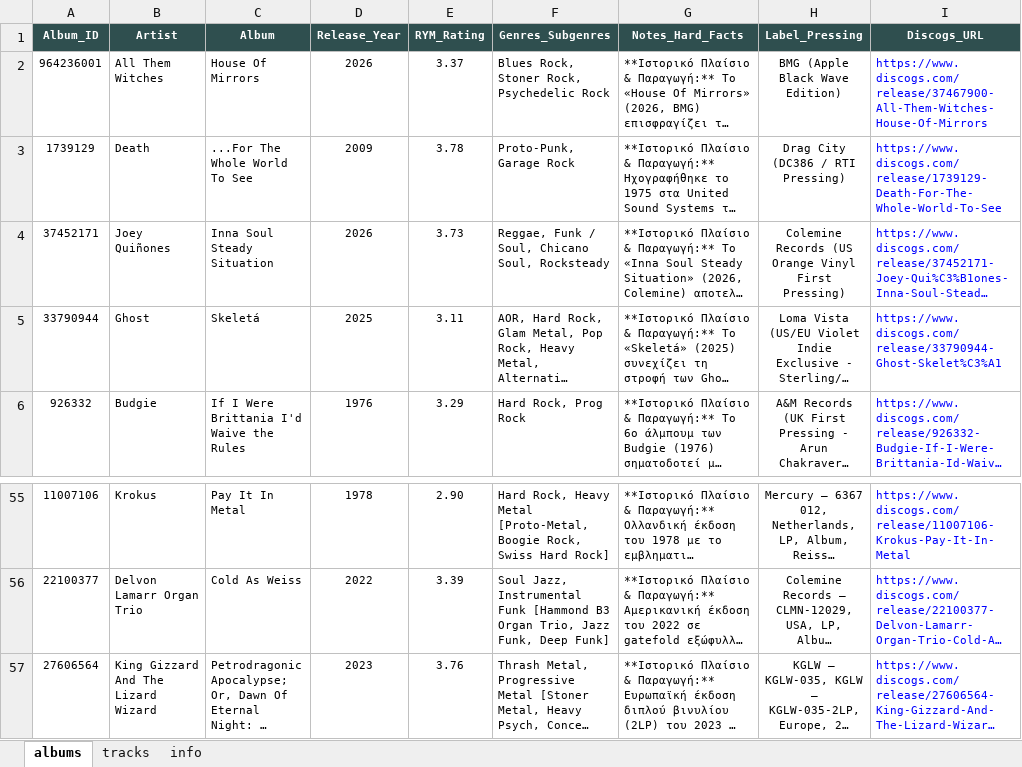
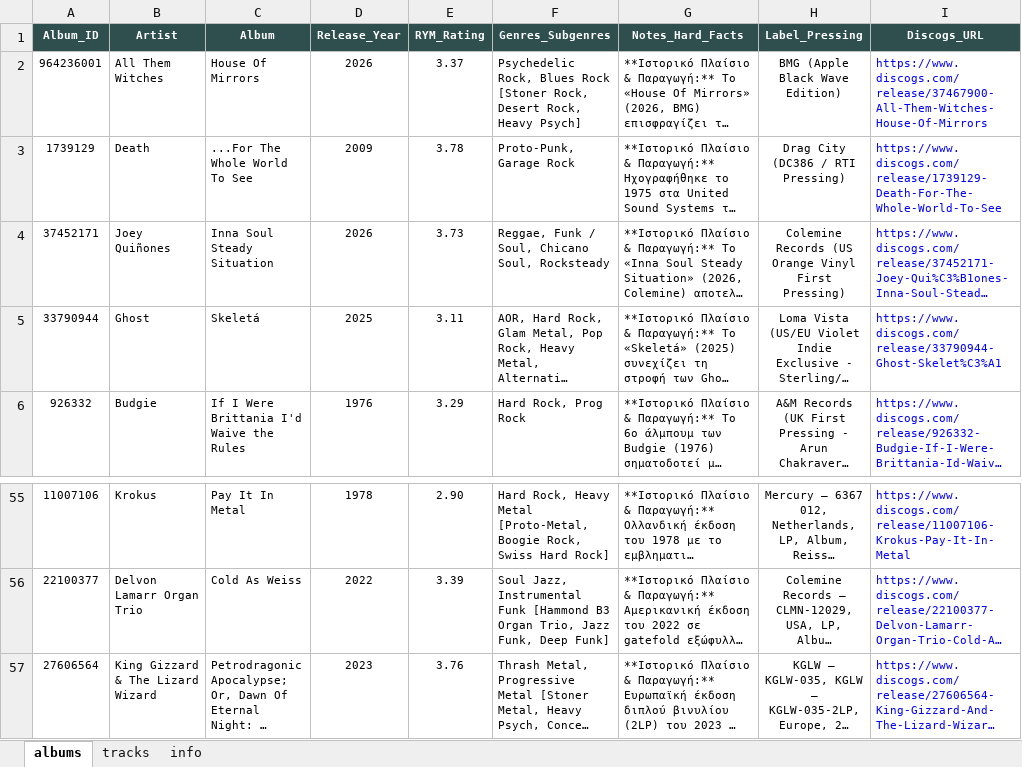
Before and after one commit to blueaegean/music-archive, an Excel workbook: albums_analysis_fixed.xlsx, sheet albums, drawn as a sheet; only a part is shown, gaps mark what is left out; long unchanged cells end in …; values as stored, in another font and other column widths than the file's, no borders; the diff names each change by its address in the sheet, - before the commit and + after, or states it on an @@ line.

```diff
--- a/albums_analysis_fixed.xlsx (sheet albums)
+++ b/albums_analysis_fixed.xlsx (sheet albums)
-F2 (Genres_Subgenres): Blues Rock, Stoner Rock, Psychedelic Rock
+F2 (Genres_Subgenres): Psychedelic Rock, Blues Rock [Stoner Rock, Desert Rock, Heavy Psych]
-B57 (Artist): King Gizzard And The Lizard Wizard
+B57 (Artist): King Gizzard & The Lizard Wizard
```
Also changed, not shown: sheet tracks.
